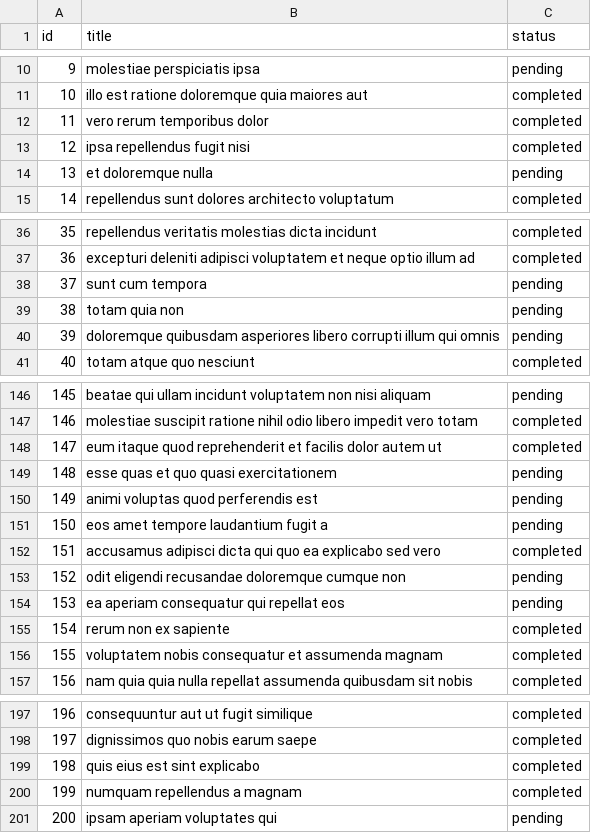
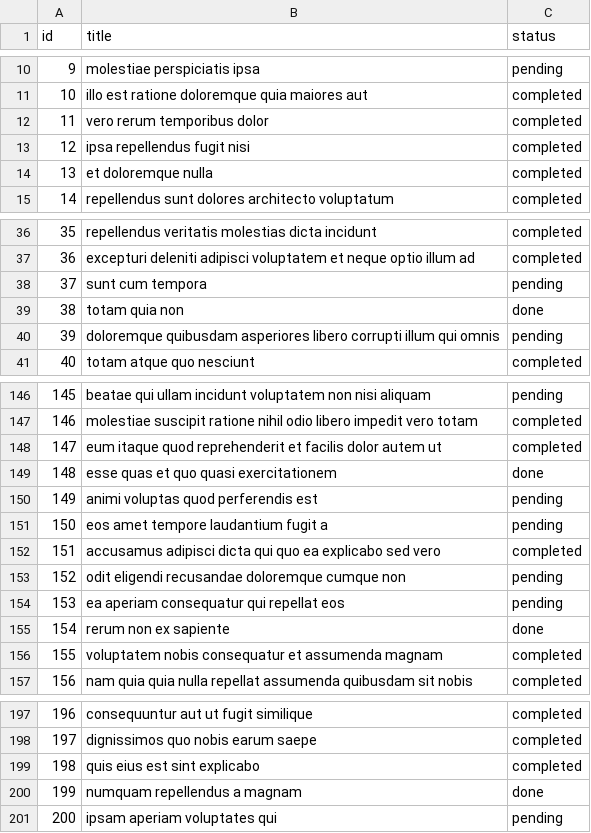
Before and after one commit to galeindor/arad-sales, a CSV file: snapshot.csv, drawn as a sheet; only a part is shown, gaps mark what is left out.

Commit message:
edit snapshot so changes occur

```diff
--- a/snapshot.csv
+++ b/snapshot.csv
@@ -13,3 +13,3 @@ id,title,status
 12,ipsa repellendus fugit nisi,completed
-13,et doloremque nulla,pending
+13,et doloremque nulla,completed
 14,repellendus sunt dolores architecto voluptatum,completed
@@ -38,3 +38,3 @@ id,title,status
 37,sunt cum tempora,pending
-38,totam quia non,pending
+38,totam quia non,done
 39,doloremque quibusdam asperiores libero corrupti illum qui omnis,pending
@@ -148,3 +148,3 @@ id,title,status
 147,eum itaque quod reprehenderit et facilis dolor autem ut,completed
-148,esse quas et quo quasi exercitationem,pending
+148,esse quas et quo quasi exercitationem,done
 149,animi voluptas quod perferendis est,pending
@@ -154,3 +154,3 @@ id,title,status
 153,ea aperiam consequatur qui repellat eos,pending
-154,rerum non ex sapiente,completed
+154,rerum non ex sapiente,done
 155,voluptatem nobis consequatur et assumenda magnam,completed
@@ -199,3 +199,3 @@ id,title,status
 198,quis eius est sint explicabo,completed
-199,numquam repellendus a magnam,completed
+199,numquam repellendus a magnam,done
 200,ipsam aperiam voluptates qui,pending
```
